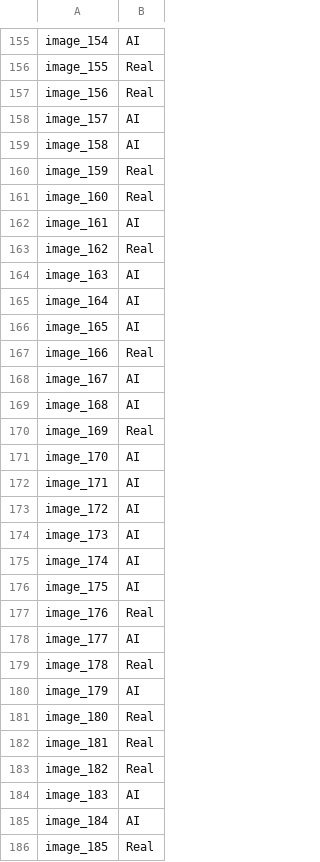
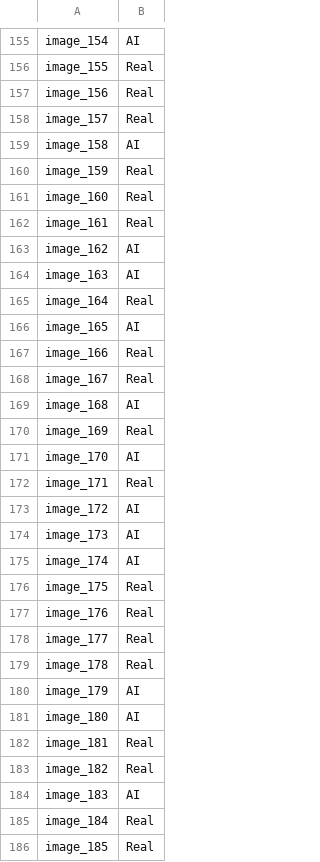
Before and after one commit to zengarv/AIorReal, a CSV file: outs.csv, drawn as a sheet; only a part is shown, gaps mark what is left out; the diff covers the shown part only.

```diff
--- a/outs.csv
+++ b/outs.csv
@@ -157,3 +157,3 @@ image_155,Real
 image_156,Real
-image_157,AI
+image_157,Real
 image_158,AI
@@ -161,9 +161,9 @@ image_159,Real
 image_160,Real
-image_161,AI
-image_162,Real
+image_161,Real
+image_162,AI
 image_163,AI
-image_164,AI
+image_164,Real
 image_165,AI
 image_166,Real
-image_167,AI
+image_167,Real
 image_168,AI
@@ -171,3 +171,3 @@ image_169,Real
 image_170,AI
-image_171,AI
+image_171,Real
 image_172,AI
@@ -175,8 +175,8 @@ image_173,AI
 image_174,AI
-image_175,AI
+image_175,Real
 image_176,Real
-image_177,AI
+image_177,Real
 image_178,Real
 image_179,AI
-image_180,Real
+image_180,AI
 image_181,Real
@@ -184,3 +184,3 @@ image_182,Real
 image_183,AI
-image_184,AI
+image_184,Real
 image_185,Real
```
Also changed, not shown: 89 edited cells elsewhere in this file, 6 other files.
